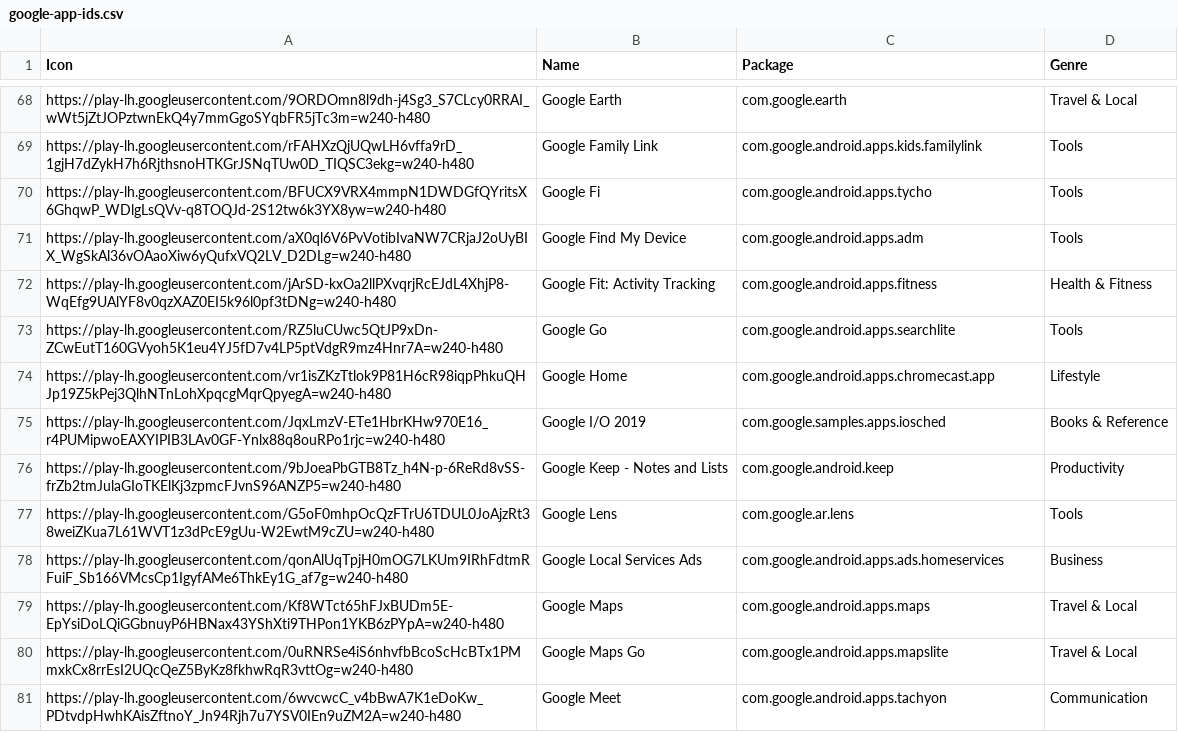
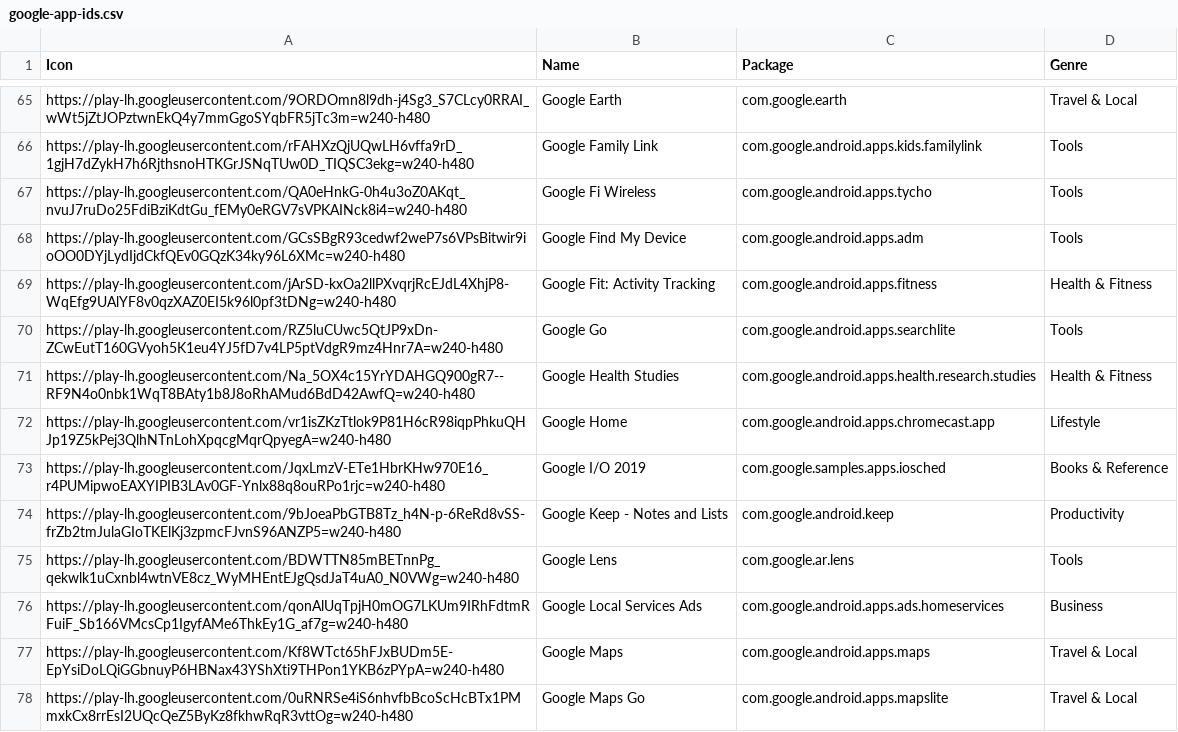
Before and after one commit to petarov/google-android-app-ids, a CSV file: dist/google-app-ids.csv, drawn as a sheet; only a part is shown, gaps mark what is left out; the shorter side is filled out with more unchanged rows; the diff covers the shown part only.

```diff
--- a/dist/google-app-ids.csv
+++ b/dist/google-app-ids.csv
@@ -69,6 +66,7 @@ https://play-lh.googleusercontent.com/9ORDOmn8l9dh-j4Sg3_S7CLcy0RRAI_wWt5jZtJOPz
 https://play-lh.googleusercontent.com/rFAHXzQjUQwLH6vffa9rD_1gjH7dZykH7h6RjthsnoHTKGrJSNqTUw0D_TIQSC3ekg=w240-h480,Google Family Link,"com.google.android.apps.kids.familylink","Tools"
-https://play-lh.googleusercontent.com/BFUCX9VRX4mmpN1DWDGfQYritsX6GhqwP_WDlgLsQVv-q8TOQJd-2S12tw6k3YX8yw=w240-h480,Google Fi,"com.google.android.apps.tycho","Tools"
-https://play-lh.googleusercontent.com/aX0ql6V6PvVotibIvaNW7CRjaJ2oUyBIX_WgSkAl36vOAaoXiw6yQufxVQ2LV_D2DLg=w240-h480,Google Find My Device,"com.google.android.apps.adm","Tools"
+https://play-lh.googleusercontent.com/QA0eHnkG-0h4u3oZ0AKqt_nvuJ7ruDo25FdiBziKdtGu_fEMy0eRGV7sVPKAINck8i4=w240-h480,Google Fi Wireless,"com.google.android.apps.tycho","Tools"
+https://play-lh.googleusercontent.com/GCsSBgR93cedwf2weP7s6VPsBitwir9ioOO0DYjLydIjdCkfQEv0GQzK34ky96L6XMc=w240-h480,Google Find My Device,"com.google.android.apps.adm","Tools"
 https://play-lh.googleusercontent.com/jArSD-kxOa2llPXvqrjRcEJdL4XhjP8-WqEfg9UAlYF8v0qzXAZ0EI5k96l0pf3tDNg=w240-h480,Google Fit: Activity Tracking,"com.google.android.apps.fitness","Health & Fitness"
 https://play-lh.googleusercontent.com/RZ5luCUwc5QtJP9xDn-ZCwEutT160GVyoh5K1eu4YJ5fD7v4LP5ptVdgR9mz4Hnr7A=w240-h480,Google Go,"com.google.android.apps.searchlite","Tools"
+https://play-lh.googleusercontent.com/Na_5OX4c15YrYDAHGQ900gR7--RF9N4o0nbk1WqT8BAty1b8J8oRhAMud6BdD42AwfQ=w240-h480,Google Health Studies,"com.google.android.apps.health.research.studies","Health & Fitness"
 https://play-lh.googleusercontent.com/vr1isZKzTtlok9P81H6cR98iqpPhkuQHJp19Z5kPej3QlhNTnLohXpqcgMqrQpyegA=w240-h480,Google Home,"com.google.android.apps.chromecast.app","Lifestyle"
@@ -76,3 +74,3 @@ https://play-lh.googleusercontent.com/JqxLmzV-ETe1HbrKHw970E16_r4PUMipwoEAXYIPIB
 https://play-lh.googleusercontent.com/9bJoeaPbGTB8Tz_h4N-p-6ReRd8vSS-frZb2tmJulaGIoTKElKj3zpmcFJvnS96ANZP5=w240-h480,Google Keep - Notes and Lists,"com.google.android.keep","Productivity"
-https://play-lh.googleusercontent.com/G5oF0mhpOcQzFTrU6TDUL0JoAjzRt38weiZKua7L61WVT1z3dPcE9gUu-W2EwtM9cZU=w240-h480,Google Lens,"com.google.ar.lens","Tools"
+https://play-lh.googleusercontent.com/BDWTTN85mBETnnPg_qekwlk1uCxnbl4wtnVE8cz_WyMHEntEJgQsdJaT4uA0_N0VWg=w240-h480,Google Lens,"com.google.ar.lens","Tools"
 https://play-lh.googleusercontent.com/qonAlUqTpjH0mOG7LKUm9IRhFdtmRFuiF_Sb166VMcsCp1IgyfAMe6ThkEy1G_af7g=w240-h480,Google Local Services Ads,"com.google.android.apps.ads.homeservices","Business"
```
Also changed, not shown: 20 added rows, 19 removed rows and 21 edited cells elsewhere in this file, 2 other files.
